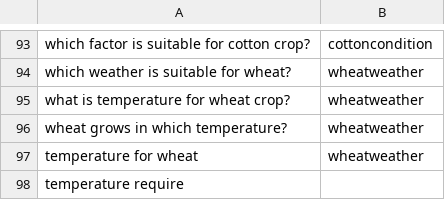
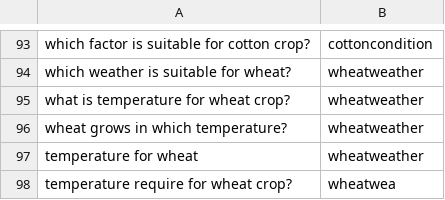
Before and after one commit to reflectstars/NLP-ANN-Agriculture-Chatbot, a CSV file: datasets/intent.csv, drawn as a sheet; only a part is shown, gaps mark what is left out; removed rows and columns are numbered as before the commit, all else as after; the diff names each change by its address in the sheet, - before the commit and + after, or states it on an @@ line.

```diff
--- a/datasets/intent.csv
+++ b/datasets/intent.csv
-row 98: temperature require
+row 98: temperature require for wheat crop? | wheatwea
```
